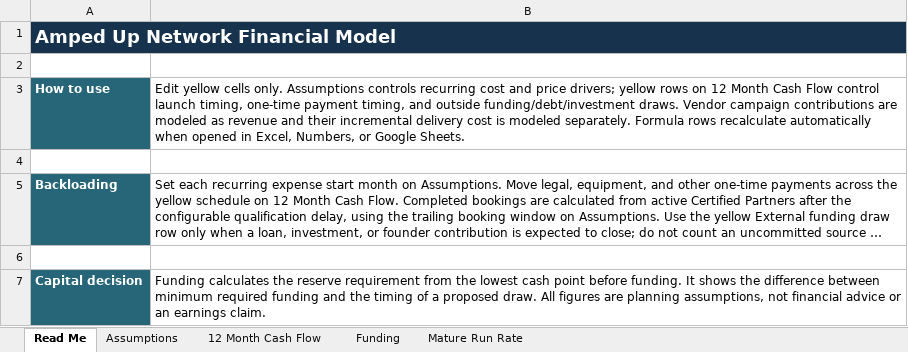
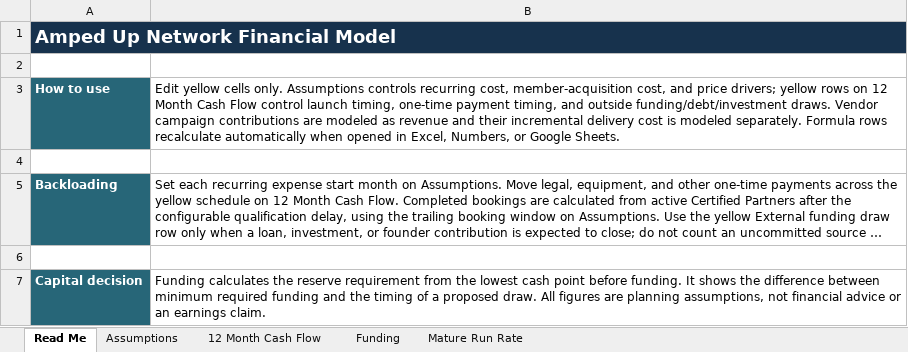
Before and after one commit to erichester76/volt-yard, an Excel workbook: docs/AMPED_UP_NETWORK_FINANCIAL_MODEL.xlsx, sheet Read Me, drawn as a sheet; long unchanged cells end in …; values as stored, in another font and other column widths than the file's, no borders; the diff names each change by its address in the sheet, - before the commit and + after, or states it on an @@ line.

Commit message:
docs: add new member acquisition costs

```diff
--- a/docs/AMPED_UP_NETWORK_FINANCIAL_MODEL.xlsx (sheet Read Me)
+++ b/docs/AMPED_UP_NETWORK_FINANCIAL_MODEL.xlsx (sheet Read Me)
-B3: …controls recurring cost and price…
+B3: …controls recurring cost, member-acquisition cost, and price…
```
Also changed, not shown: sheet 12 Month Cash Flow, sheet Assumptions, sheet Funding.
